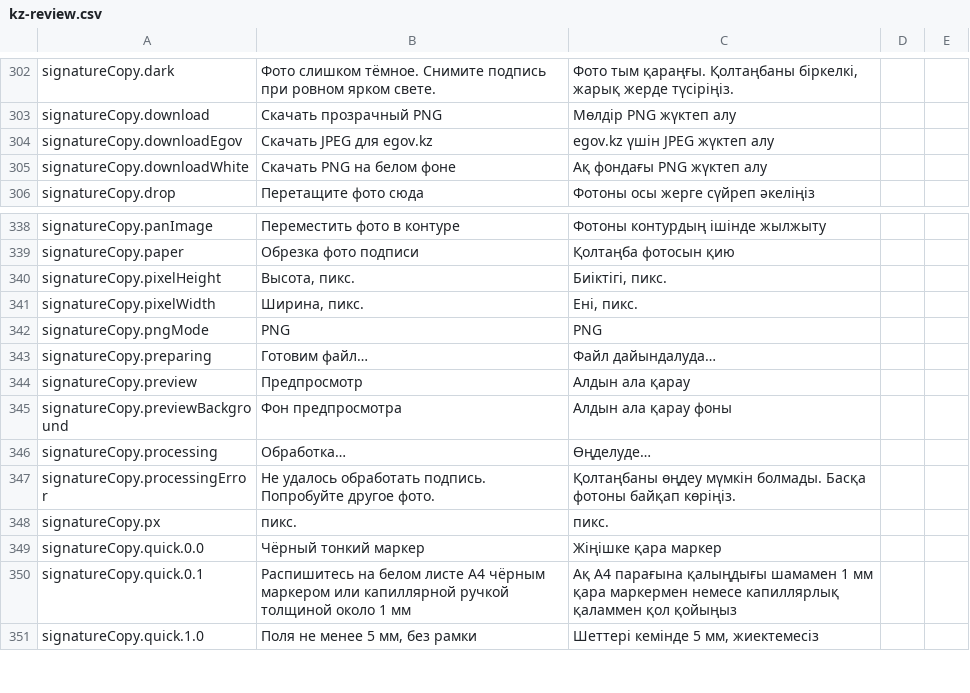
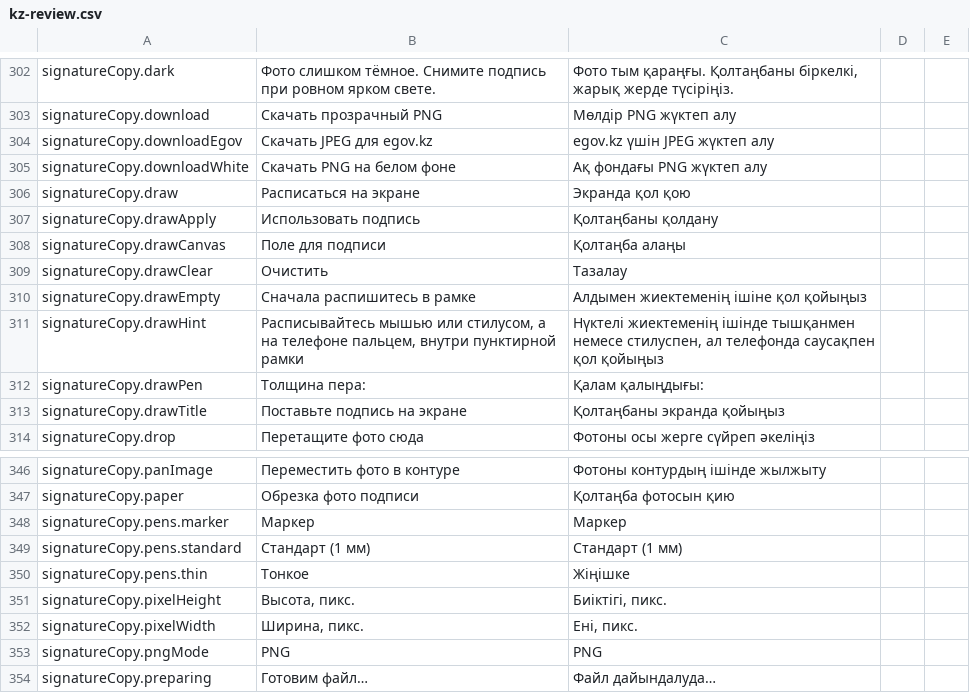
Before and after one commit to Tarlan2006/photo-nexcel, a CSV file: docs/kz-review.csv, drawn as a sheet; only a part is shown, gaps mark what is left out; the shorter side is filled out with more unchanged rows.

```diff
--- a/docs/kz-review.csv
+++ b/docs/kz-review.csv
@@ -305,2 +305,10 @@
 "signatureCopy.downloadWhite","Скачать PNG на белом фоне","Ақ фондағы PNG жүктеп алу","",""
+"signatureCopy.draw","Расписаться на экране","Экранда қол қою","",""
+"signatureCopy.drawApply","Использовать подпись","Қолтаңбаны қолдану","",""
+"signatureCopy.drawCanvas","Поле для подписи","Қолтаңба алаңы","",""
+"signatureCopy.drawClear","Очистить","Тазалау","",""
+"signatureCopy.drawEmpty","Сначала распишитесь в рамке","Алдымен жиектеменің ішіне қол қойыңыз","",""
+"signatureCopy.drawHint","Расписывайтесь мышью или стилусом, а на телефоне пальцем, внутри пунктирной рамки","Нүктелі жиектеменің ішінде тышқанмен немесе стилуспен, ал телефонда саусақпен қол қойыңыз","",""
+"signatureCopy.drawPen","Толщина пера:","Қалам қалыңдығы:","",""
+"signatureCopy.drawTitle","Поставьте подпись на экране","Қолтаңбаны экранда қойыңыз","",""
 "signatureCopy.drop","Перетащите фото сюда","Фотоны осы жерге сүйреп әкеліңіз","",""
@@ -339,2 +347,5 @@
 "signatureCopy.paper","Обрезка фото подписи","Қолтаңба фотосын қию","",""
+"signatureCopy.pens.marker","Маркер","Маркер","",""
+"signatureCopy.pens.standard","Стандарт (1 мм)","Стандарт (1 мм)","",""
+"signatureCopy.pens.thin","Тонкое","Жіңішке","",""
 "signatureCopy.pixelHeight","Высота, пикс.","Биіктігі, пикс.","",""
```
Also changed, not shown: 5 other files.
